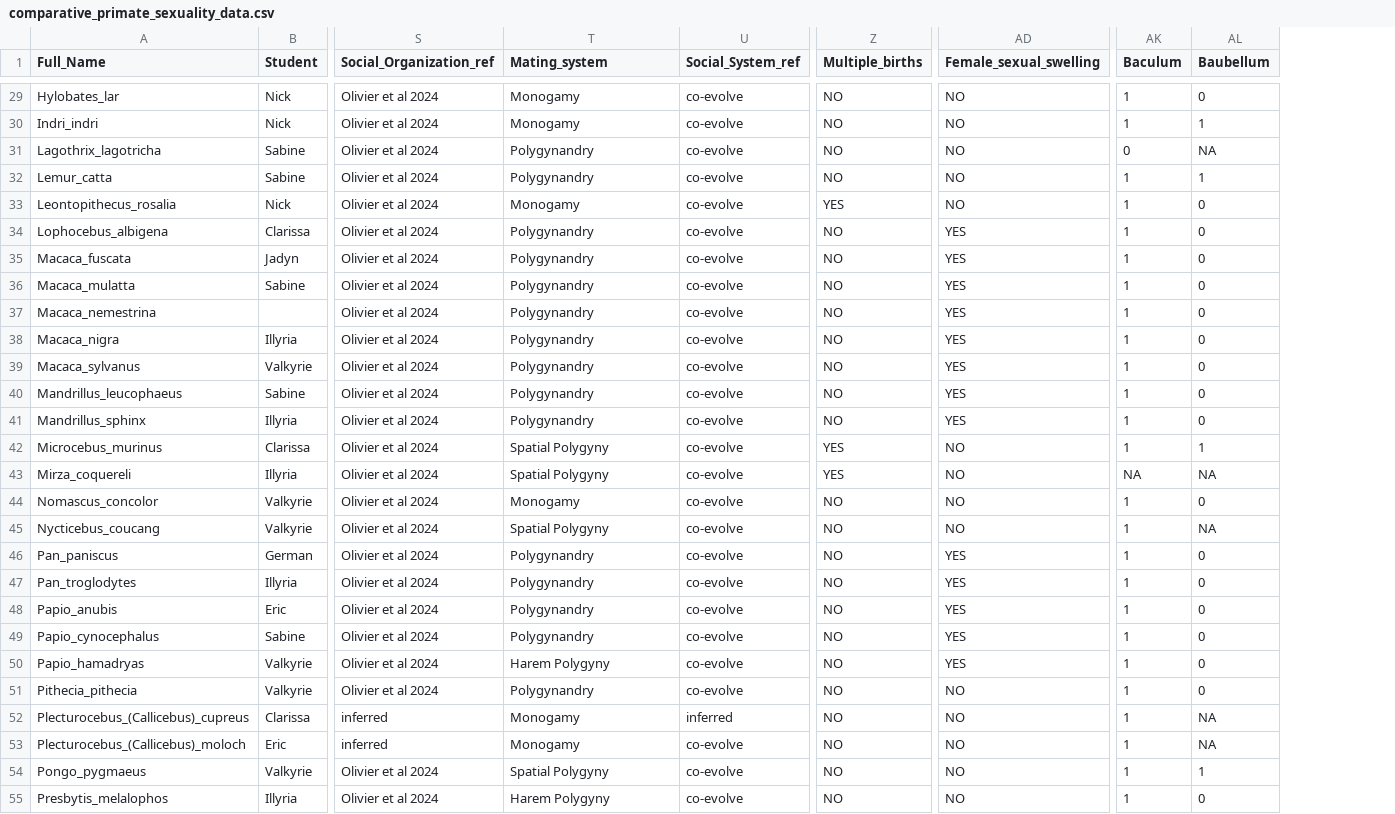
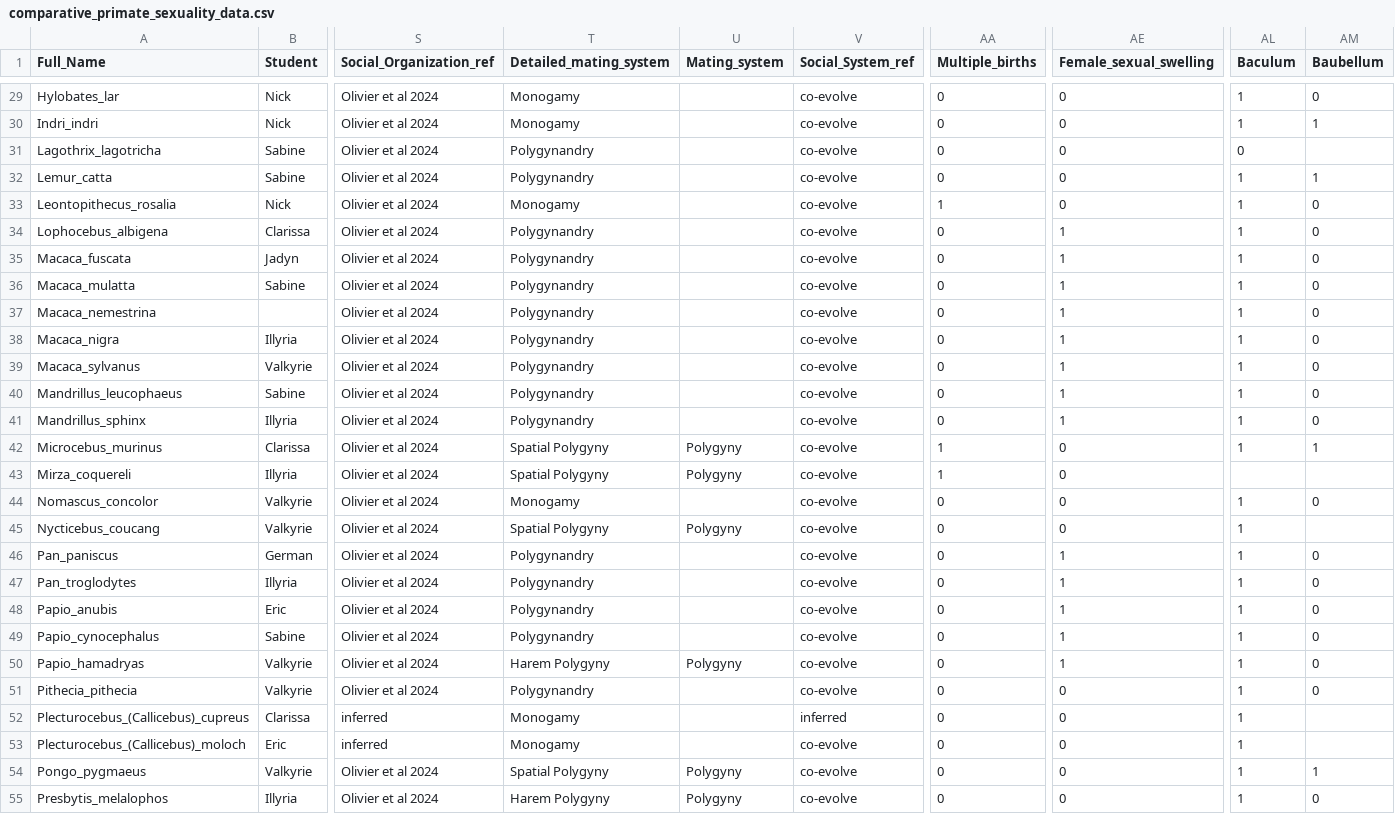
Before and after one commit to difiore/ada-datasets, a CSV file: comparative_primate_sexuality_data.csv, drawn as a sheet; only a part is shown, gaps mark what is left out; addresses are those after the commit; the diff covers the shown part only; the diff names each change by its address in the sheet, - before the commit and + after, or states it on an @@ line.

```diff
--- a/comparative_primate_sexuality_data.csv
+++ b/comparative_primate_sexuality_data.csv
+column U (Mating_system), rows 42-55: Polygyny | Polygyny |  | Polygyny |  |  |  |  | Polygyny |  |  |  | Polygyny | Polygyny
-T1: Mating_system
+T1: Detailed_mating_system
-AA29:AA32 (Multiple_births): NO
+AA29:AA32 (Multiple_births): 0
-AE29:AE33 (Female_sexual_swelling): NO
+AE29:AE33 (Female_sexual_swelling): 0
-AM31 (Baubellum): NA
+AM31 (Baubellum): (empty)
-AA33 (Multiple_births): YES
+AA33 (Multiple_births): 1
-AA34:AA41 (Multiple_births): NO
+AA34:AA41 (Multiple_births): 0
-AE34:AE41 (Female_sexual_swelling): YES
+AE34:AE41 (Female_sexual_swelling): 1
-AA42:AA43 (Multiple_births): YES
+AA42:AA43 (Multiple_births): 1
-AE42:AE45 (Female_sexual_swelling): NO
+AE42:AE45 (Female_sexual_swelling): 0
-AL43 (Baculum): NA
+AL43 (Baculum): (empty)
-AM43 (Baubellum): NA
+AM43 (Baubellum): (empty)
-AA44:AA55 (Multiple_births): NO
+AA44:AA55 (Multiple_births): 0
-AM45 (Baubellum): NA
+AM45 (Baubellum): (empty)
-AE46:AE50 (Female_sexual_swelling): YES
+AE46:AE50 (Female_sexual_swelling): 1
-AE51:AE55 (Female_sexual_swelling): NO
+AE51:AE55 (Female_sexual_swelling): 0
-AM52:AM53 (Baubellum): NA
+AM52:AM53 (Baubellum): (empty)
```
Also changed, not shown: 85 edited cells elsewhere in this file.
